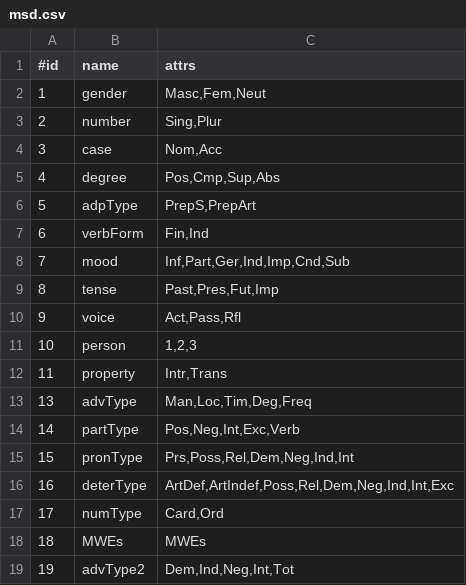
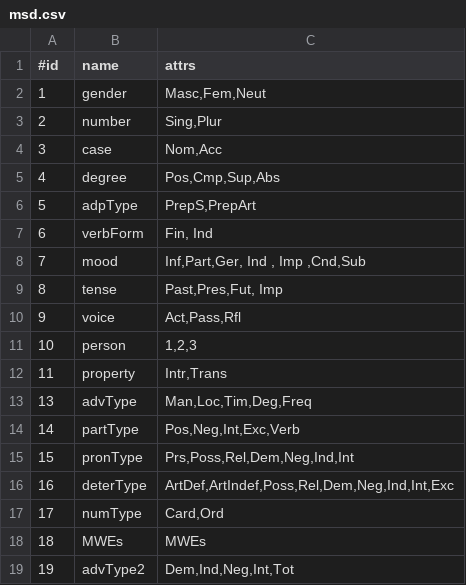
Before and after one commit to mmaterni/ula2, a CSV file: static/cfg/msd.csv, drawn as a sheet.

```diff
--- a/static/cfg/msd.csv
+++ b/static/cfg/msd.csv
@@ -6,5 +6,5 @@
 5|adpType|PrepS,PrepArt
-6|verbForm|Fin,Ind
-7|mood|Inf,Part,Ger,Ind,Imp,Cnd,Sub
-8|tense|Past,Pres,Fut,Imp
+6|verbForm|Fin,  Ind
+7|mood|Inf,Part,Ger,  Ind , Imp ,Cnd,Sub
+8|tense|Past,Pres,Fut, Imp
 9|voice|Act,Pass,Rfl
```
Also changed, not shown: 3 other files.
